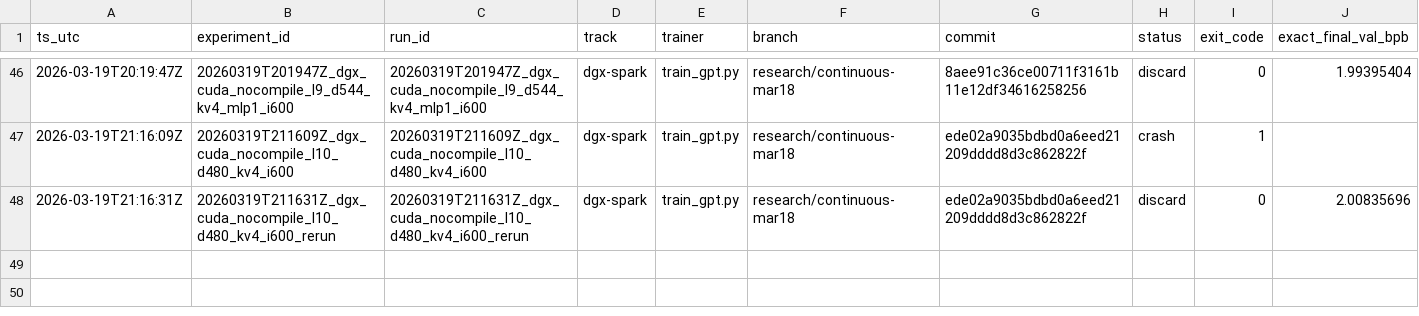
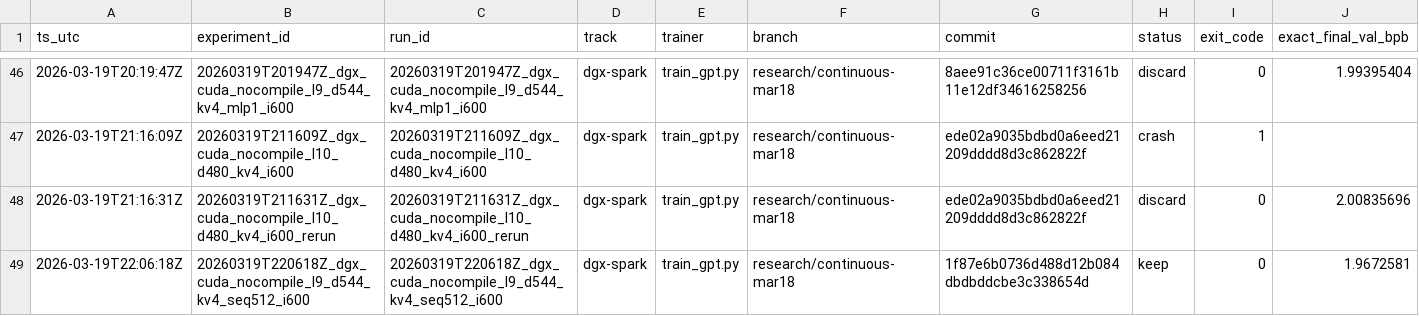
Before and after one commit to Hilo-Hilo/parameter-golf, a TSV file: results/results.tsv, drawn as a sheet; only a part is shown, gaps mark what is left out; rows hold the shown columns only; the diff names each change by its address in the sheet, - before the commit and + after, or states it on an @@ line.

```diff
--- a/results/results.tsv
+++ b/results/results.tsv
+row 49: 2026-03-19T22:06:18Z | 20260319T220618Z_dgx_cuda_nocompile_l9_d544_kv4_seq512_i600 | 20260319T220618Z_dgx_cuda_nocompile_l9_d544_kv4_seq512_i600 | dgx-spark | train_gpt.py | research/continuous-mar18 | 1f87e6b0736d488d12b084dbdbddcbe3c338654d | keep | 0 | 1.9672581
```
Also changed, not shown: 1 other file.
